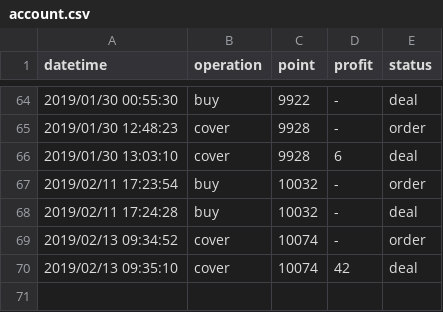
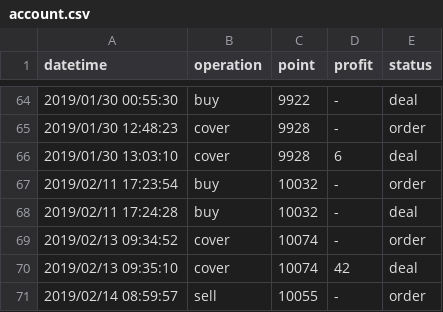
Before and after one commit to KuiMing/future-simulate-record, a CSV file: account.csv, drawn as a sheet; only a part is shown, gaps mark what is left out; the diff names each change by its address in the sheet, - before the commit and + after, or states it on an @@ line.

```diff
--- a/account.csv
+++ b/account.csv
+row 71: 2019/02/14 08:59:57 | sell | 10055 | - | order
```
Also changed, not shown: 1 other file.
